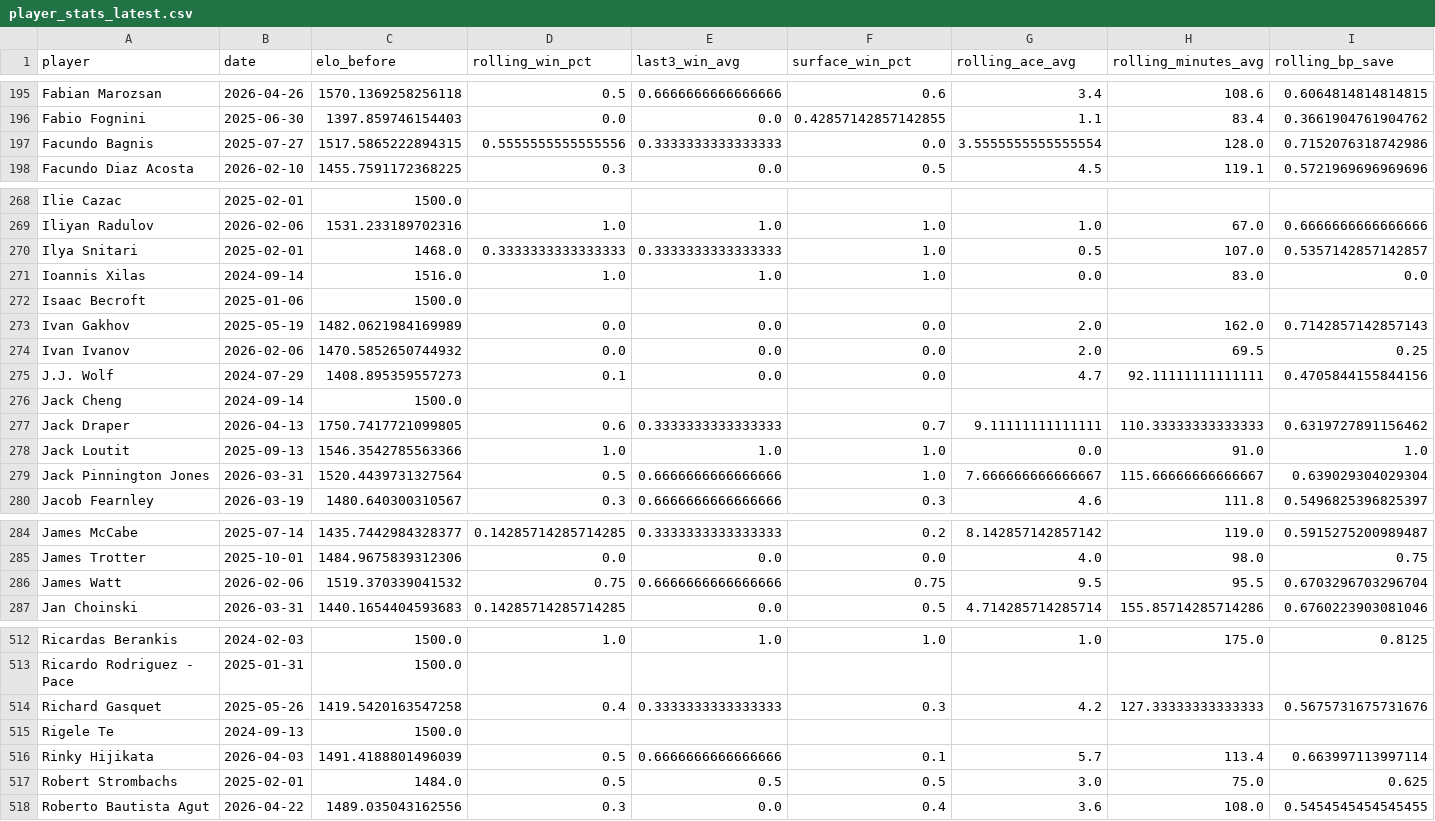
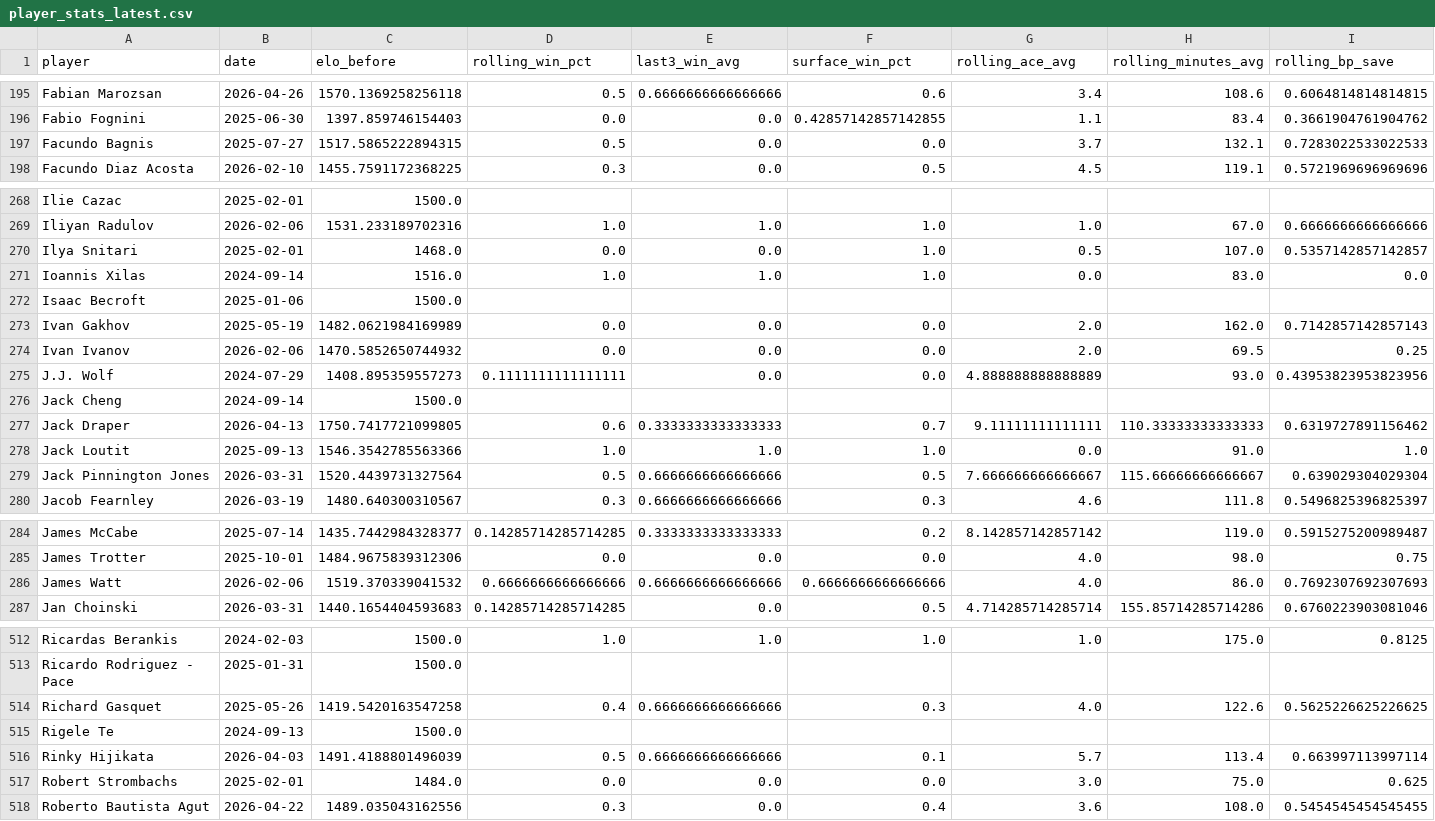
Before and after one commit to karushp/breakpoint-analytics, a CSV file: outputs/player_stats_latest.csv, drawn as a sheet; only a part is shown, gaps mark what is left out; the diff covers the shown part only; the diff names each change by its address in the sheet, - before the commit and + after, or states it on an @@ line.

```diff
--- a/outputs/player_stats_latest.csv
+++ b/outputs/player_stats_latest.csv
-D197 (rolling_win_pct): 0.5555555555555556
+D197 (rolling_win_pct): 0.5
-E197 (last3_win_avg): 0.3333333333333333
+E197 (last3_win_avg): 0.0
-G197 (rolling_ace_avg): 3.5555555555555554
+G197 (rolling_ace_avg): 3.7
-H197 (rolling_minutes_avg): 128.0
+H197 (rolling_minutes_avg): 132.1
-I197 (rolling_bp_save): 0.7152076318742986
+I197 (rolling_bp_save): 0.7283022533022533
-D270 (rolling_win_pct): 0.3333333333333333
+D270 (rolling_win_pct): 0.0
-E270 (last3_win_avg): 0.3333333333333333
+E270 (last3_win_avg): 0.0
-D275 (rolling_win_pct): 0.1
+D275 (rolling_win_pct): 0.1111111111111111
-G275 (rolling_ace_avg): 4.7
+G275 (rolling_ace_avg): 4.888888888888889
-H275 (rolling_minutes_avg): 92.11111111111111
+H275 (rolling_minutes_avg): 93.0
-I275 (rolling_bp_save): 0.4705844155844156
+I275 (rolling_bp_save): 0.43953823953823956
-F279 (surface_win_pct): 1.0
+F279 (surface_win_pct): 0.5
-D286 (rolling_win_pct): 0.75
+D286 (rolling_win_pct): 0.6666666666666666
-F286 (surface_win_pct): 0.75
+F286 (surface_win_pct): 0.6666666666666666
-G286 (rolling_ace_avg): 9.5
+G286 (rolling_ace_avg): 4.0
-H286 (rolling_minutes_avg): 95.5
+H286 (rolling_minutes_avg): 86.0
-I286 (rolling_bp_save): 0.6703296703296704
+I286 (rolling_bp_save): 0.7692307692307693
-E514 (last3_win_avg): 0.3333333333333333
+E514 (last3_win_avg): 0.6666666666666666
-G514 (rolling_ace_avg): 4.2
+G514 (rolling_ace_avg): 4.0
-H514 (rolling_minutes_avg): 127.33333333333333
+H514 (rolling_minutes_avg): 122.6
-I514 (rolling_bp_save): 0.5675731675731676
+I514 (rolling_bp_save): 0.5625226625226625
-D517 (rolling_win_pct): 0.5
+D517 (rolling_win_pct): 0.0
-E517 (last3_win_avg): 0.5
+E517 (last3_win_avg): 0.0
-F517 (surface_win_pct): 0.5
+F517 (surface_win_pct): 0.0
```
Also changed, not shown: 122 edited cells elsewhere in this file, 1 other file.
